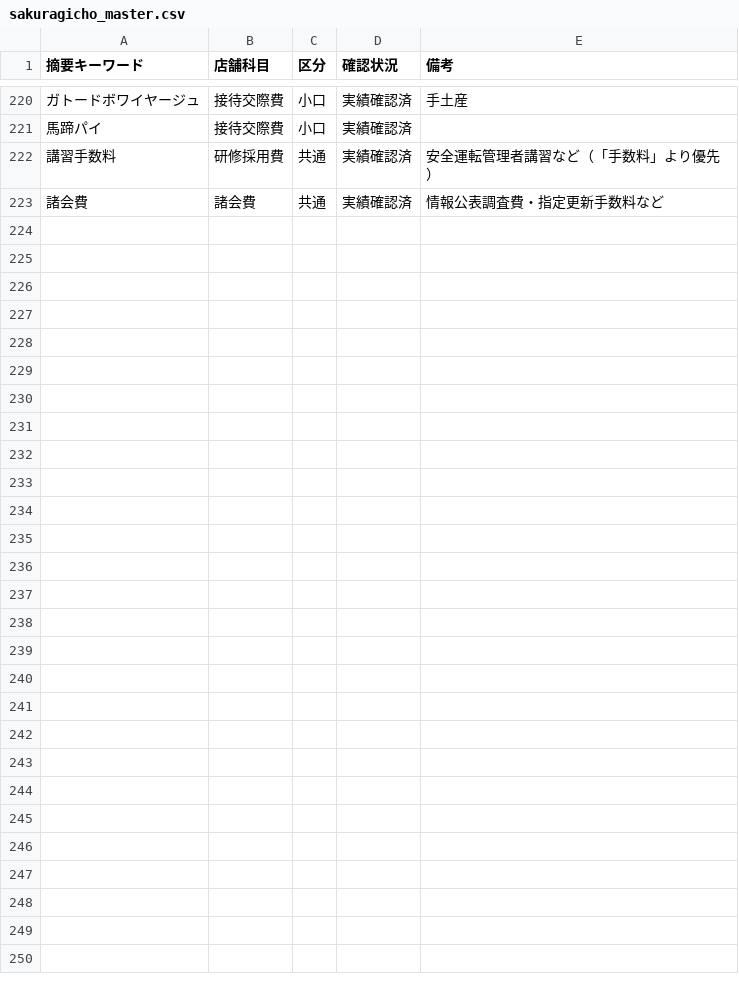
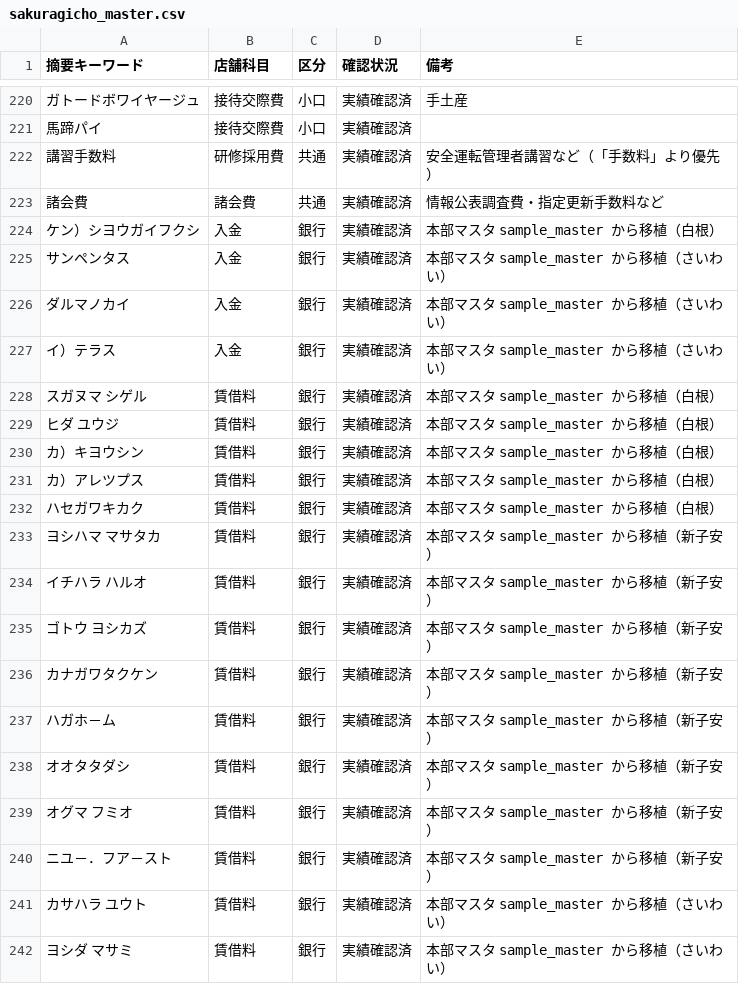
Before and after one commit to s2525keita3/John-ai, a CSV file: 本部経費処理アプリ/sakuragicho_master.csv, drawn as a sheet; only a part is shown, gaps mark what is left out; the diff covers the shown part only; the diff names each change by its address in the sheet, - before the commit and + after, or states it on an @@ line.

```diff
--- a/本部経費処理アプリ/sakuragicho_master.csv
+++ b/本部経費処理アプリ/sakuragicho_master.csv
+row 224: ケン）シヨウガイフクシ | 入金 | 銀行 | 実績確認済 | 本部マスタ sample_master から移植（白根）
+row 225: サンペンタス | 入金 | 銀行 | 実績確認済 | 本部マスタ sample_master から移植（さいわい）
+row 226: ダルマノカイ | 入金 | 銀行 | 実績確認済 | 本部マスタ sample_master から移植（さいわい）
+row 227: イ）テラス | 入金 | 銀行 | 実績確認済 | 本部マスタ sample_master から移植（さいわい）
+row 228: スガヌマ シゲル | 賃借料 | 銀行 | 実績確認済 | 本部マスタ sample_master から移植（白根）
+row 229: ヒダ ユウジ | 賃借料 | 銀行 | 実績確認済 | 本部マスタ sample_master から移植（白根）
+row 230: カ）キヨウシン | 賃借料 | 銀行 | 実績確認済 | 本部マスタ sample_master から移植（白根）
+row 231: カ）アレツプス | 賃借料 | 銀行 | 実績確認済 | 本部マスタ sample_master から移植（白根）
+row 232: ハセガワキカク | 賃借料 | 銀行 | 実績確認済 | 本部マスタ sample_master から移植（白根）
+row 233: ヨシハマ マサタカ | 賃借料 | 銀行 | 実績確認済 | 本部マスタ sample_master から移植（新子安）
+row 234: イチハラ ハルオ | 賃借料 | 銀行 | 実績確認済 | 本部マスタ sample_master から移植（新子安）
+row 235: ゴトウ ヨシカズ | 賃借料 | 銀行 | 実績確認済 | 本部マスタ sample_master から移植（新子安）
+row 236: カナガワタクケン | 賃借料 | 銀行 | 実績確認済 | 本部マスタ sample_master から移植（新子安）
+row 237: ハガホ－ム | 賃借料 | 銀行 | 実績確認済 | 本部マスタ sample_master から移植（新子安）
+row 238: オオタタダシ | 賃借料 | 銀行 | 実績確認済 | 本部マスタ sample_master から移植（新子安）
+row 239: オグマ フミオ | 賃借料 | 銀行 | 実績確認済 | 本部マスタ sample_master から移植（新子安）
+row 240: ニユ－．フア－スト | 賃借料 | 銀行 | 実績確認済 | 本部マスタ sample_master から移植（新子安）
+row 241: カサハラ ユウト | 賃借料 | 銀行 | 実績確認済 | 本部マスタ sample_master から移植（さいわい）
+row 242: ヨシダ マサミ | 賃借料 | 銀行 | 実績確認済 | 本部マスタ sample_master から移植（さいわい）
```
Also changed, not shown: 10 added rows elsewhere in this file, 本部経費処理アプリ/sample_master.csv, 4 other files.
